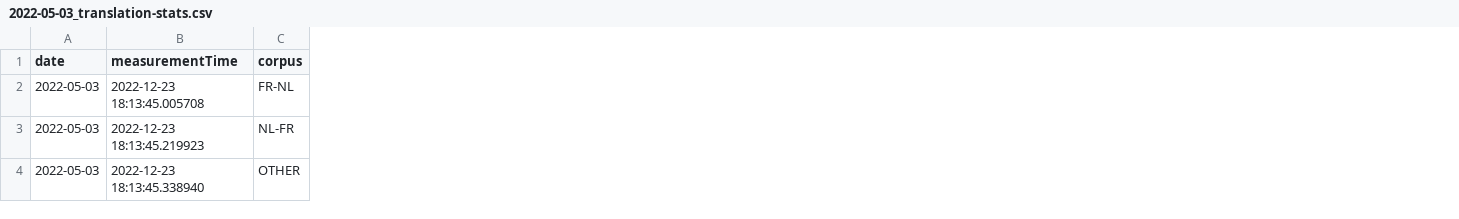
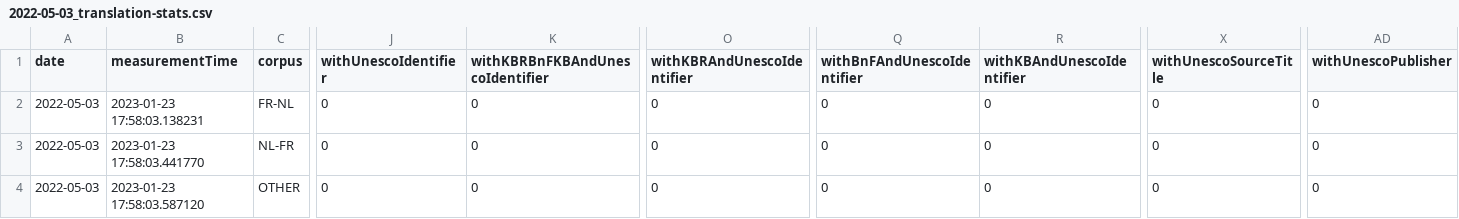
Before and after one commit to kbrbe/beltrans-data-integration, a CSV file: data-integration/statistics/measurements/2022-05-03_translation-stats.csv, drawn as a sheet; only a part is shown, gaps mark what is left out; the diff names each change by its address in the sheet, - before the commit and + after, or states it on an @@ line.

Commit message:
Added integration statistics including Unesco data

```diff
--- a/data-integration/statistics/measurements/2022-05-03_translation-stats.csv
+++ b/data-integration/statistics/measurements/2022-05-03_translation-stats.csv
+column J (withUnescoIdentifier), rows 2-4: all 0
+column K (withKBRBnFKBAndUnescoIdentifier), rows 2-4: all 0
+column O (withKBRAndUnescoIdentifier), rows 2-4: all 0
+column Q (withBnFAndUnescoIdentifier), rows 2-4: all 0
+column R (withKBAndUnescoIdentifier), rows 2-4: all 0
+column X (withUnescoSourceTitle), rows 2-4: all 0
+column AD (withUnescoPublisher), rows 2-4: all 0
-B2 (measurementTime): 2022-12-23 18:13:45.005708
+B2 (measurementTime): 2023-01-23 17:58:03.138231
-B3 (measurementTime): 2022-12-23 18:13:45.219923
+B3 (measurementTime): 2023-01-23 17:58:03.441770
-B4 (measurementTime): 2022-12-23 18:13:45.338940
+B4 (measurementTime): 2023-01-23 17:58:03.587120
```
Also changed, not shown: data-integration/statistics/measurements/2022-05-09_translation-stats.csv, data-integration/statistics/measurements/2022-05-23_translation-stats.csv, 55 other files.
